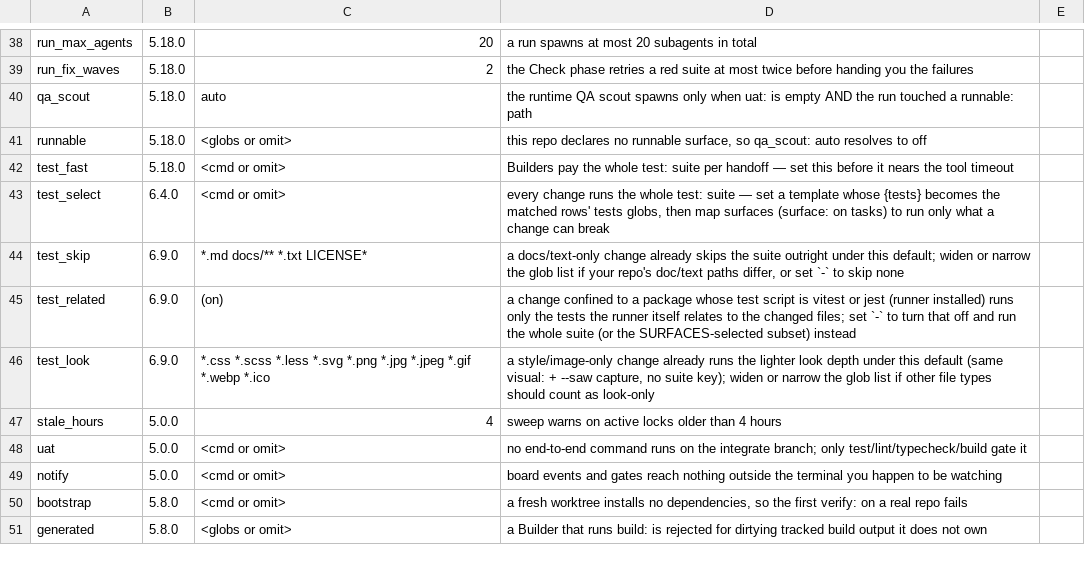
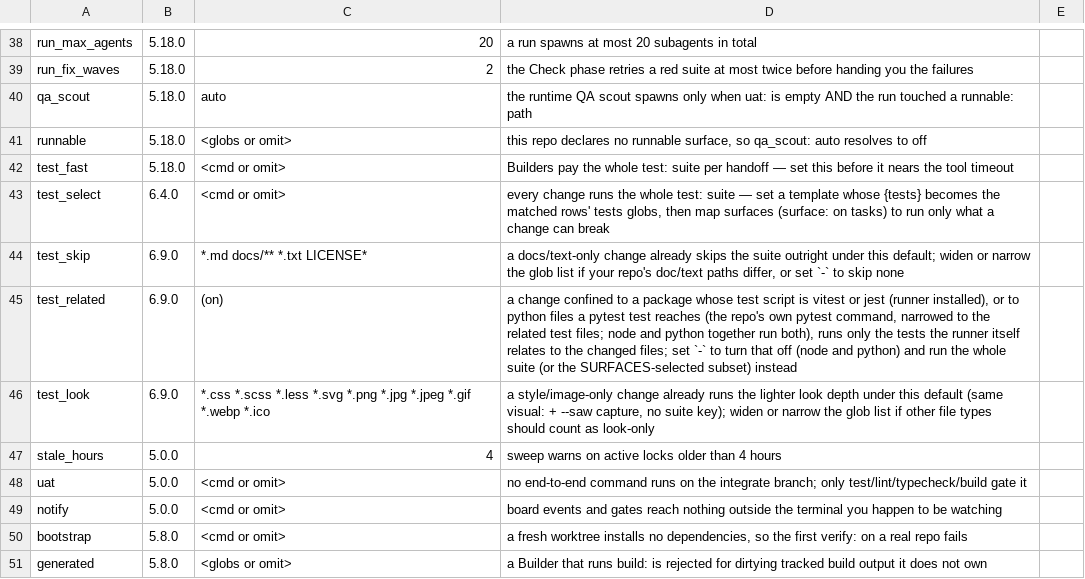
Before and after one commit to oscarsolis3301/POLARIS, a TSV file: kit/ops/KEYS.tsv, drawn as a sheet; only a part is shown, gaps mark what is left out.

Commit message:
feat(pytest-wire): "Python related tests, part 2: related_cmds uses it, mixed node + python runs both, one shared decision" [T-214]
Implements one-yes.md section 5 wiring. related_cmds partitions the path list (.py to python, the rest to node), emits both command sets (node first, then pytest), stays all-or-nothing, and test_related: - turns pytest mode off. core.sh depth_for rule 5 gets the pytest why string. test_select_for stays the ONE decision. The extended golden MUST include the dirty-tree rule: dirty tree + ancestor stamp + test_select UNSET still runs the whole suite and writes .polaris/last-suite-seconds, plus a mixed node+python case and a depth --commit case showing scoped with a pytest file list. KEYS.tsv: update the test_related row text only (mention python).

What changed:
- every verify: line passes

Files: kit/ops/lib/surfaces.sh, kit/ops/lib/core.sh, kit/ops/KEYS.tsv, ops/tests/pytest-related.cmd, ops/tests/pytest-related.expected, ops/tests/related-tests.expected, ops/tests/depth-commit.expected, ops/tests/qa-carry-dirty.expected, ops/tests/change-bound-dirty.expected, ops/tests/test-depth.expected, ops/tests/api-kit.expected

Landed-from: 647fa0b95c45ab2143c4cb924f7463999e230c0f

```diff
--- a/kit/ops/KEYS.tsv
+++ b/kit/ops/KEYS.tsv
@@ -44,3 +44,3 @@ test_select	6.4.0	<cmd or omit>	every change runs the whole test: suite — set
 test_skip	6.9.0	*.md docs/** *.txt LICENSE*	a docs/text-only change already skips the suite outright under this default; widen or narrow the glob list if your repo's doc/text paths differ, or set `-` to skip none
-test_related	6.9.0	(on)	a change confined to a package whose test script is vitest or jest (runner installed) runs only the tests the runner itself relates to the changed files; set `-` to turn that off and run the whole suite (or the SURFACES-selected subset) instead
+test_related	6.9.0	(on)	a change confined to a package whose test script is vitest or jest (runner installed), or to python files a pytest test reaches (the repo's own pytest command, narrowed to the related test files; node and python together run both), runs only the tests the runner itself relates to the changed files; set `-` to turn that off (node and python) and run the whole suite (or the SURFACES-selected subset) instead
 test_look	6.9.0	*.css *.scss *.less *.svg *.png *.jpg *.jpeg *.gif *.webp *.ico	a style/image-only change already runs the lighter look depth under this default (same visual: + --saw capture, no suite key); widen or narrow the glob list if other file types should count as look-only
```
Also changed, not shown: 6 other files.
